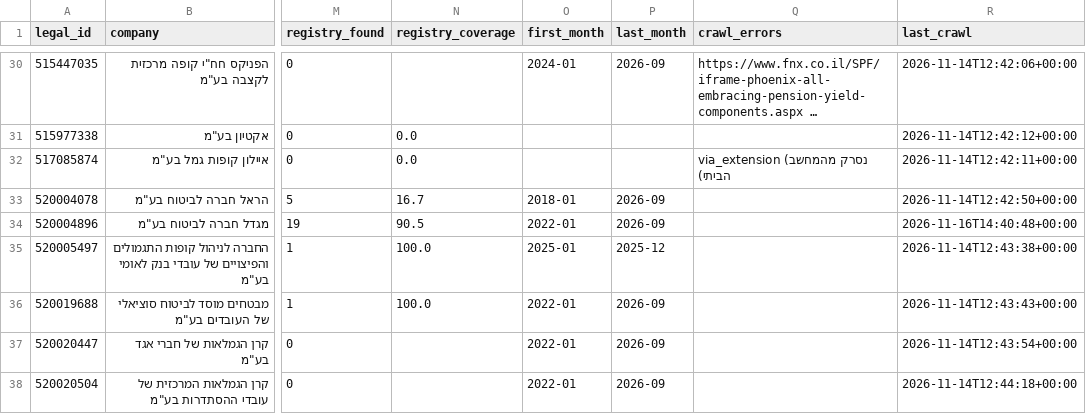
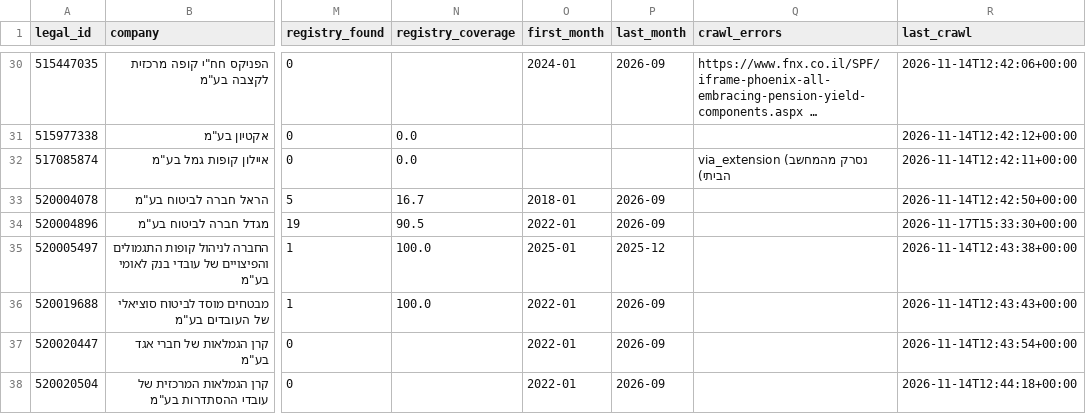
Before and after one commit to Revach123/MASLULIM, a CSV file: returns/coverage.csv, drawn as a sheet; only a part is shown, gaps mark what is left out; long unchanged cells end in …; the diff names each change by its address in the sheet, - before the commit and + after, or states it on an @@ line.

```diff
--- a/returns/coverage.csv
+++ b/returns/coverage.csv
-R34 (last_crawl): 2026-11-16T14:40:48+00:00
+R34 (last_crawl): 2026-11-17T15:33:30+00:00
```
Also changed, not shown: 5 other files.
